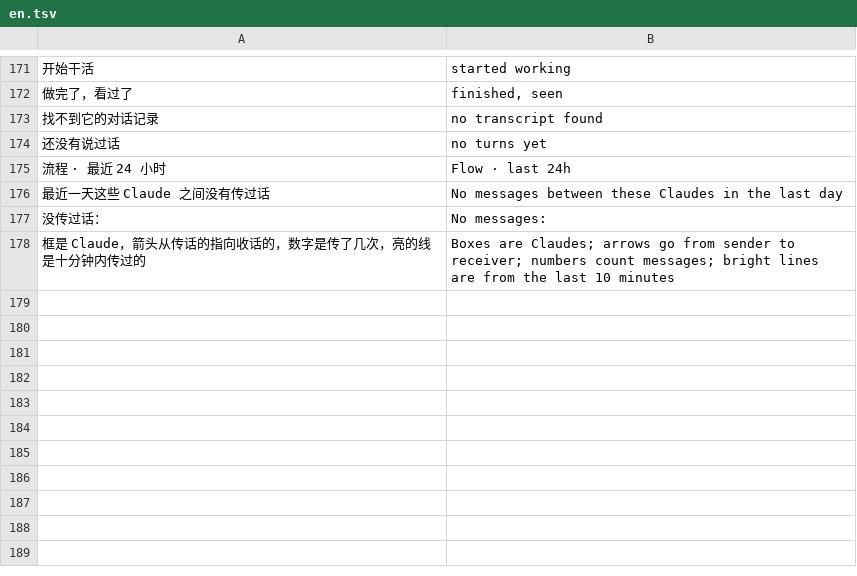
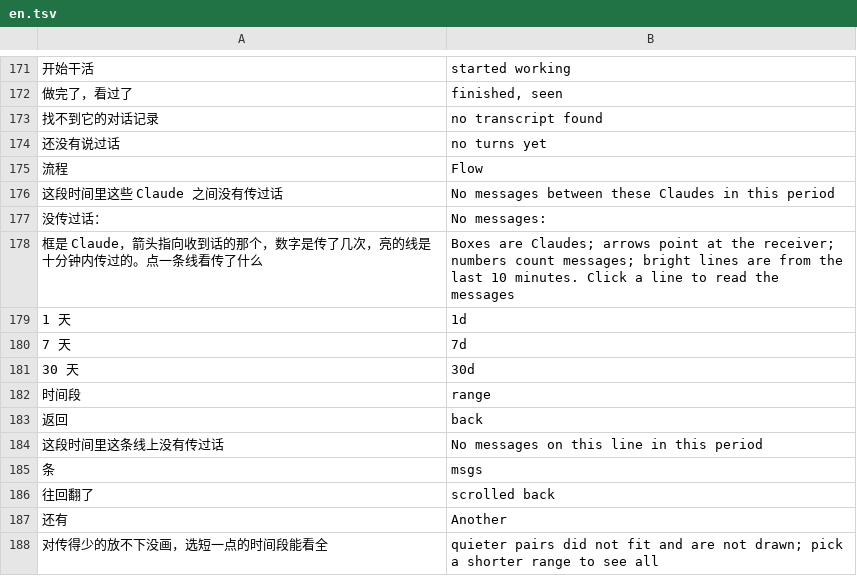
Before and after one commit to siyuanseever/statetrail, a TSV file: core/src/en.tsv, drawn as a sheet; only a part is shown, gaps mark what is left out; removed rows and columns are numbered as before the commit, all else as after; the diff names each change by its address in the sheet, - before the commit and + after, or states it on an @@ line.

```diff
--- a/core/src/en.tsv
+++ b/core/src/en.tsv
-row 175: 流程 · 最近 24 小时 | Flow · last 24h
-row 176: 最近一天这些 Claude 之间没有传过话 | No messages between these Claudes in the last day
+row 175: 流程 | Flow
+row 176: 这段时间里这些 Claude 之间没有传过话 | No messages between these Claudes in this period
-A178: …Claude，箭头从传话的指向收话的，数字是传了几次，亮的线是十分钟内传过的
+A178: …Claude，箭头指向收到话的那个，数字是传了几次，亮的线是十分钟内传过的。点一条线看传了什么
-B178: …Claudes; arrows go from sender to receiver; numbers count messages; bright lines are from the last 10 minutes
+B178: …Claudes; arrows point at the receiver; numbers count messages; bright lines are from the last 10 minutes. Click a line to read the messages
+row 179: 1 天 | 1d
+row 180: 7 天 | 7d
+row 181: 30 天 | 30d
+row 182: 时间段 | range
+row 183: 返回 | back
+row 184: 这段时间里这条线上没有传过话 | No messages on this line in this period
+row 185: 条 | msgs
+row 186: 往回翻了 | scrolled back
+row 187: 还有 | Another
+row 188: 对传得少的放不下没画，选短一点的时间段能看全 | quieter pairs did not fit and are not drawn; pick a shorter range to see all
```
Also changed, not shown: 2 other files.
